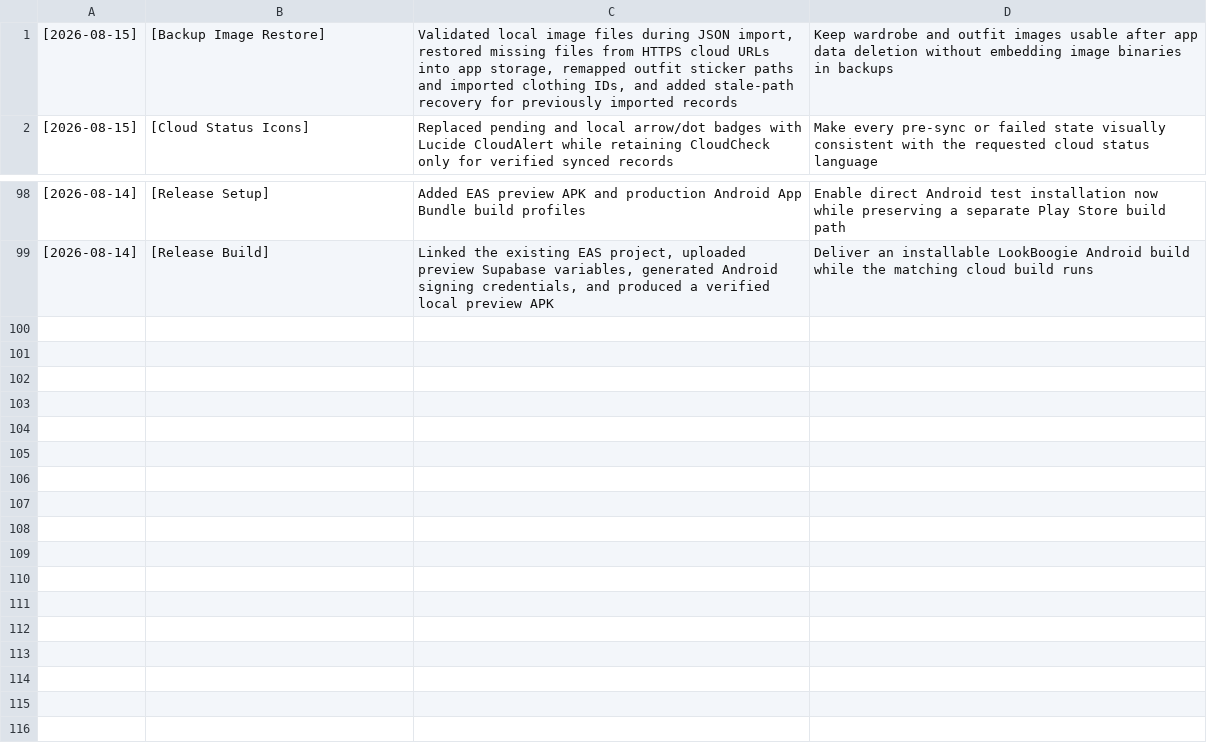
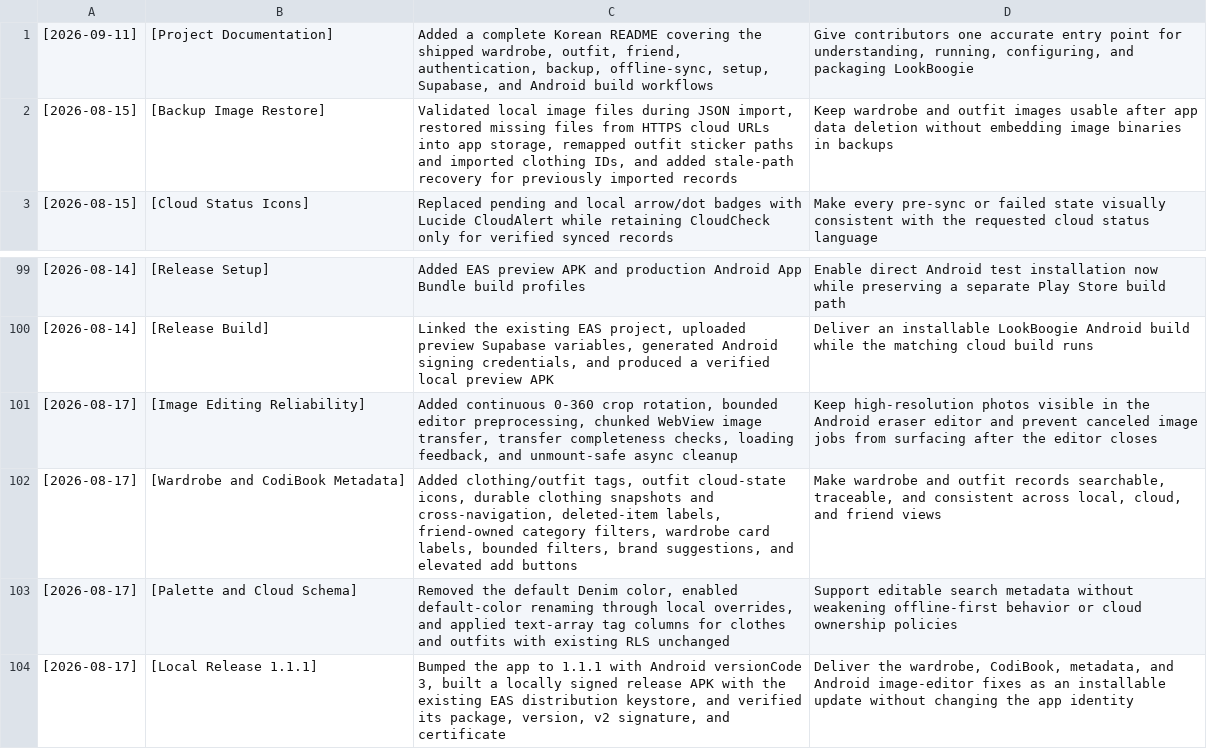
Before and after one commit to 0xseo/LookBookie, a CSV file: execution_log.csv, drawn as a sheet; only a part is shown, gaps mark what is left out.

Commit message:
feat: complete wardrobe and outfit metadata update

```diff
--- a/execution_log.csv
+++ b/execution_log.csv
@@ -1 +1,2 @@
+[2026-09-11] | [Project Documentation] | Added a complete Korean README covering the shipped wardrobe, outfit, friend, authentication, backup, offline-sync, setup, Supabase, and Android build workflows | Give contributors one accurate entry point for understanding, running, configuring, and packaging LookBoogie
 [2026-08-15] | [Backup Image Restore] | Validated local image files during JSON import, restored missing files from HTTPS cloud URLs into app storage, remapped outfit sticker paths and imported clothing IDs, and added stale-path recovery for previously imported records | Keep wardrobe and outfit images usable after app data deletion without embedding image binaries in backups
@@ -99 +100,5 @@
 [2026-08-14] | [Release Build] | Linked the existing EAS project, uploaded preview Supabase variables, generated Android signing credentials, and produced a verified local preview APK | Deliver an installable LookBoogie Android build while the matching cloud build runs
+[2026-08-17] | [Image Editing Reliability] | Added continuous 0-360 crop rotation, bounded editor preprocessing, chunked WebView image transfer, transfer completeness checks, loading feedback, and unmount-safe async cleanup | Keep high-resolution photos visible in the Android eraser editor and prevent canceled image jobs from surfacing after the editor closes
+[2026-08-17] | [Wardrobe and CodiBook Metadata] | Added clothing/outfit tags, outfit cloud-state icons, durable clothing snapshots and cross-navigation, deleted-item labels, friend-owned category filters, wardrobe card labels, bounded filters, brand suggestions, and elevated add buttons | Make wardrobe and outfit records searchable, traceable, and consistent across local, cloud, and friend views
+[2026-08-17] | [Palette and Cloud Schema] | Removed the default Denim color, enabled default-color renaming through local overrides, and applied text-array tag columns for clothes and outfits with existing RLS unchanged | Support editable search metadata without weakening offline-first behavior or cloud ownership policies
+[2026-08-17] | [Local Release 1.1.1] | Bumped the app to 1.1.1 with Android versionCode 3, built a locally signed release APK with the existing EAS distribution keystore, and verified its package, version, v2 signature, and certificate | Deliver the wardrobe, CodiBook, metadata, and Android image-editor fixes as an installable update without changing the app identity
```
Also changed, not shown: 28 other files.
